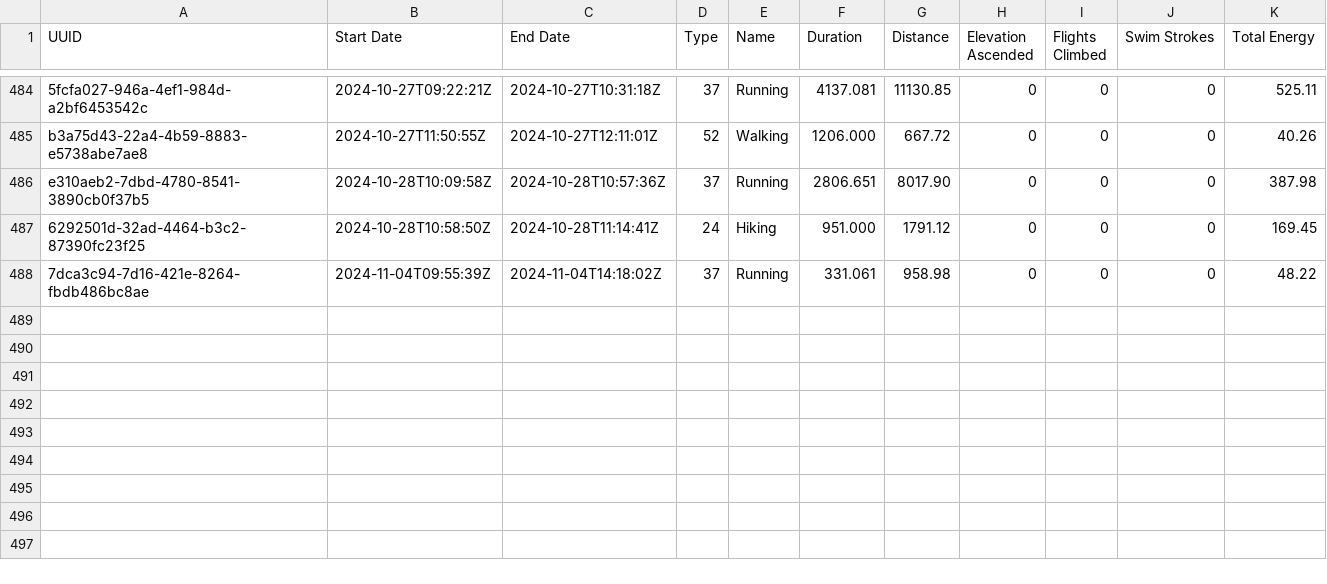
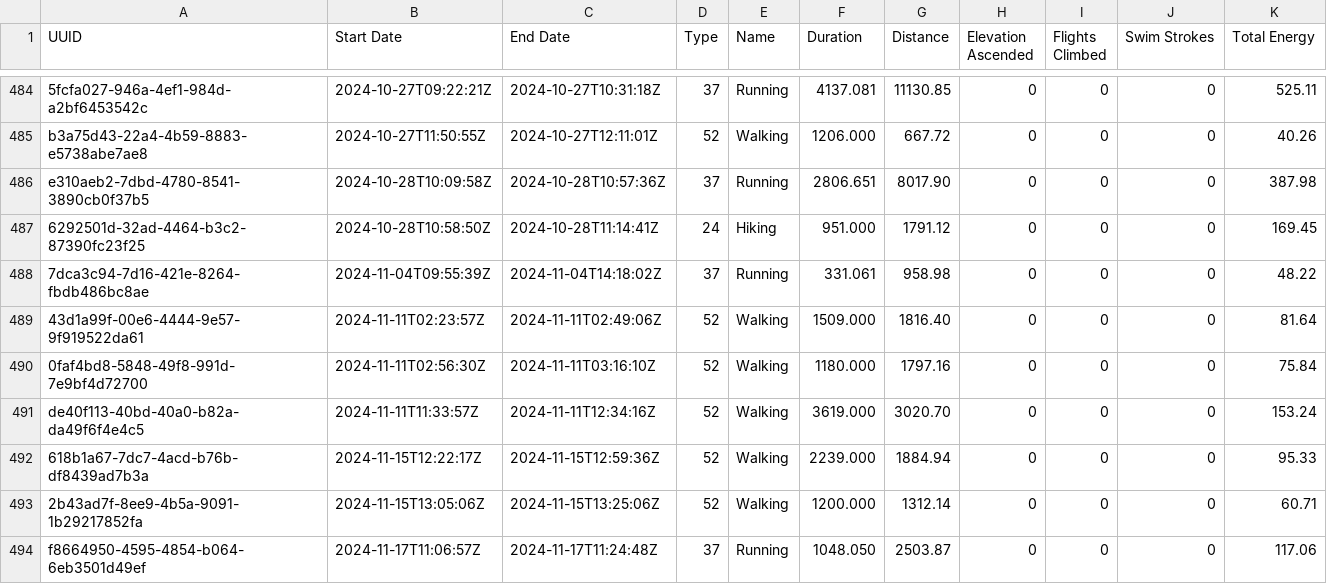
Before and after one commit to malinkang/health, a CSV file: workouts/2024.csv, drawn as a sheet; only a part is shown, gaps mark what is left out.

Commit message:
Update workouts

```diff
--- a/workouts/2024.csv
+++ b/workouts/2024.csv
@@ -488 +488,7 @@ e310aeb2-7dbd-4780-8541-3890cb0f37b5,2024-10-28T10:09:58Z,2024-10-28T10:57:36Z,3
 7dca3c94-7d16-421e-8264-fbdb486bc8ae,2024-11-04T09:55:39Z,2024-11-04T14:18:02Z,37,Running,331.061,958.98,0,0,0,48.22
+43d1a99f-00e6-4444-9e57-9f919522da61,2024-11-11T02:23:57Z,2024-11-11T02:49:06Z,52,Walking,1509.000,1816.40,0,0,0,81.64
+0faf4bd8-5848-49f8-991d-7e9bf4d72700,2024-11-11T02:56:30Z,2024-11-11T03:16:10Z,52,Walking,1180.000,1797.16,0,0,0,75.84
+de40f113-40bd-40a0-b82a-da49f6f4e4c5,2024-11-11T11:33:57Z,2024-11-11T12:34:16Z,52,Walking,3619.000,3020.70,0,0,0,153.24
+618b1a67-7dc7-4acd-b76b-df8439ad7b3a,2024-11-15T12:22:17Z,2024-11-15T12:59:36Z,52,Walking,2239.000,1884.94,0,0,0,95.33
+2b43ad7f-8ee9-4b5a-9091-1b29217852fa,2024-11-15T13:05:06Z,2024-11-15T13:25:06Z,52,Walking,1200.000,1312.14,0,0,0,60.71
+f8664950-4595-4854-b064-6eb3501d49ef,2024-11-17T11:06:57Z,2024-11-17T11:24:48Z,37,Running,1048.050,2503.87,0,0,0,117.06
```
